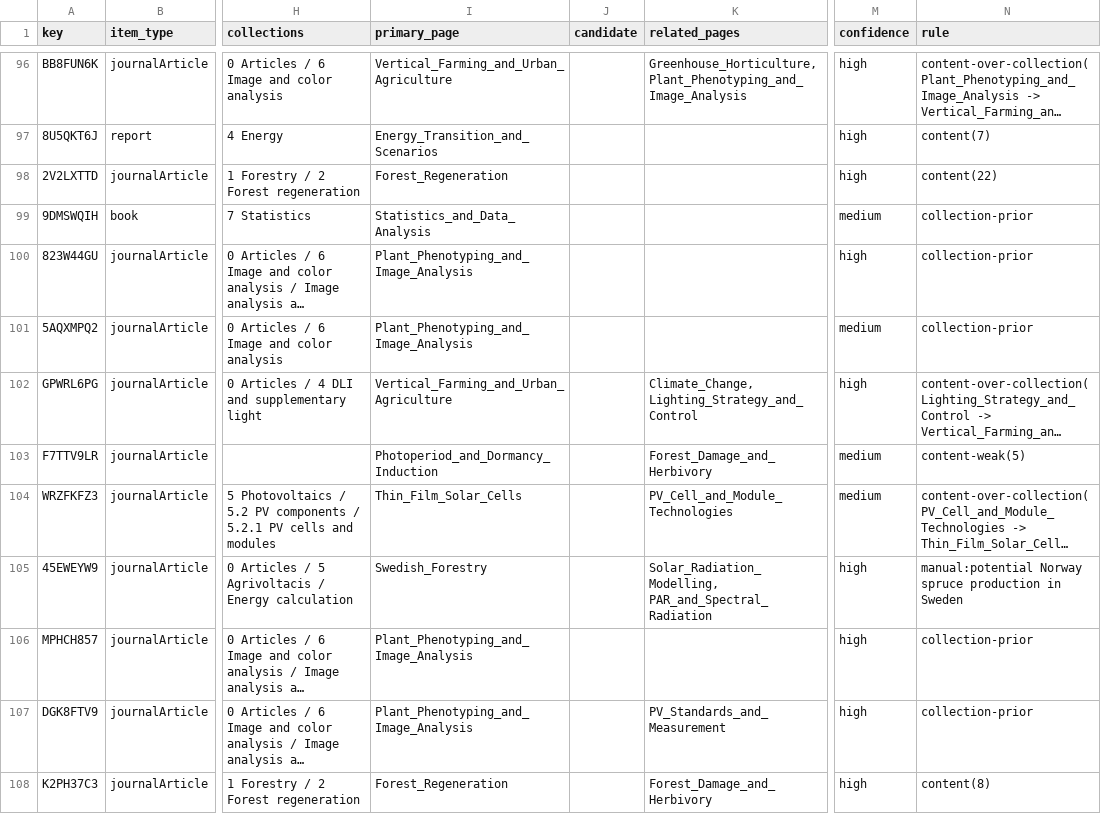
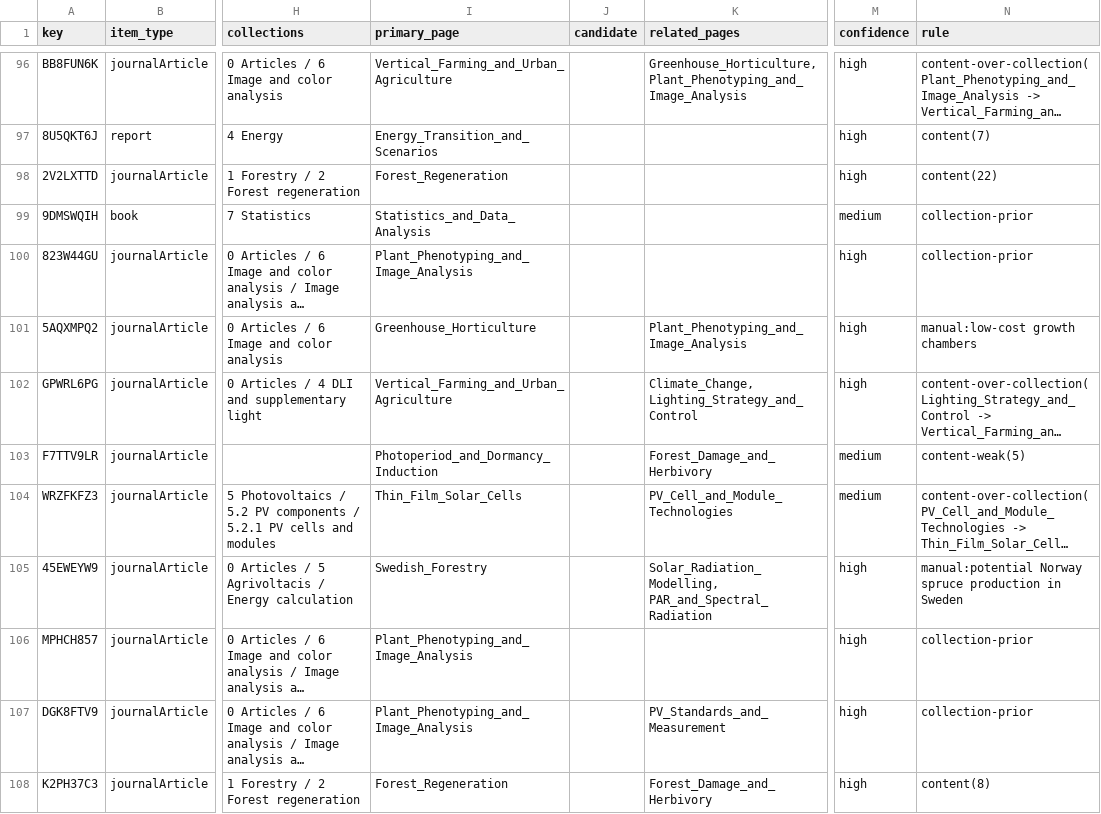
Before and after one commit to hvmarco/personal_knowledge_base, a CSV file: processed/Zotero_library_map.csv, drawn as a sheet; only a part is shown, gaps mark what is left out; long unchanged cells end in …; the diff covers the shown part only; the diff names each change by its address in the sheet, - before the commit and + after, or states it on an @@ line.

```diff
--- a/processed/Zotero_library_map.csv
+++ b/processed/Zotero_library_map.csv
-I101 (primary_page): Plant_Phenotyping_and_Image_Analysis
+I101 (primary_page): Greenhouse_Horticulture
-K101 (related_pages): (empty)
+K101 (related_pages): Plant_Phenotyping_and_Image_Analysis
-M101 (confidence): medium
+M101 (confidence): high
-N101 (rule): collection-prior
+N101 (rule): manual:low-cost growth chambers
```
Also changed, not shown: 20 edited cells elsewhere in this file, 5 other files.
